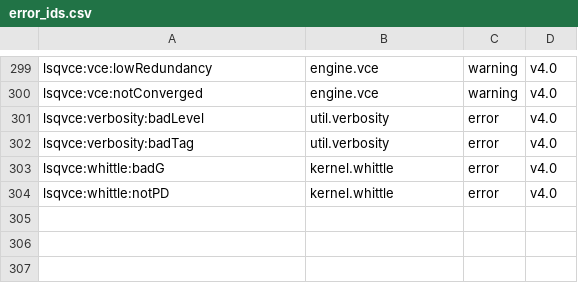
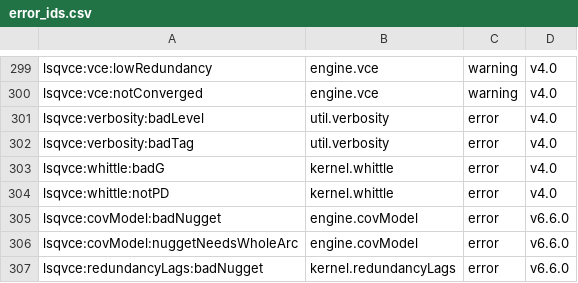
Before and after one commit to astrobayer/lsqvce, a CSV file: dev/docs_src/error_ids.csv, drawn as a sheet; only a part is shown, gaps mark what is left out; the diff names each change by its address in the sheet, - before the commit and + after, or states it on an @@ line.

```diff
--- a/dev/docs_src/error_ids.csv
+++ b/dev/docs_src/error_ids.csv
+row 305: lsqvce:covModel:badNugget | engine.covModel | error | v6.6.0
+row 306: lsqvce:covModel:nuggetNeedsWholeArc | engine.covModel | error | v6.6.0
+row 307: lsqvce:redundancyLags:badNugget | kernel.redundancyLags | error | v6.6.0
```
Also changed, not shown: dev/docs_src/superseded_claims.csv, 26 other files.
